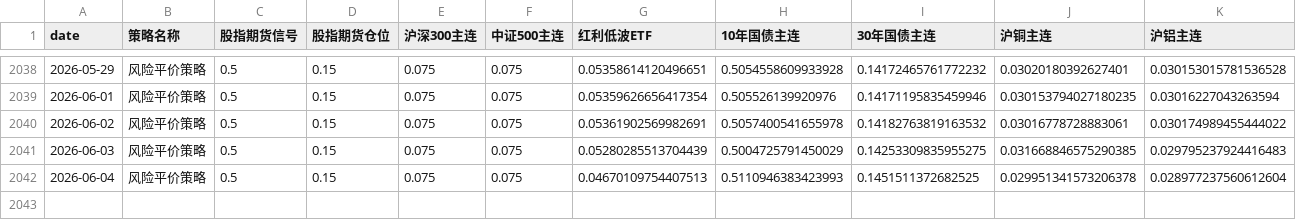
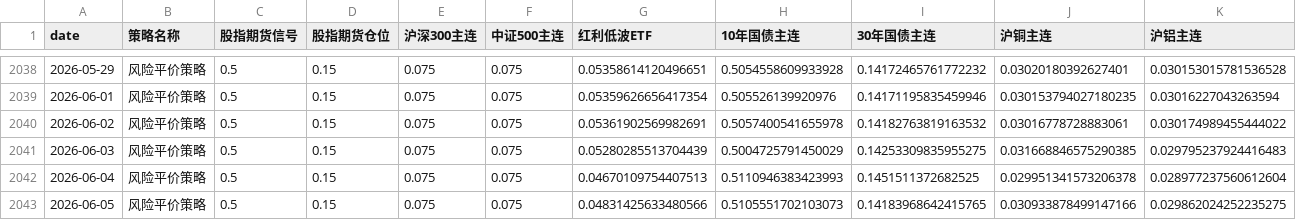
Before and after one commit to sufegod/huatai-risk-parity-replication, a CSV file: 策略复现与回测/回测指标/仓位明细/策略日度仓位明细_v0.19.csv, drawn as a sheet; only a part is shown, gaps mark what is left out; rows hold the shown columns only; the diff names each change by its address in the sheet, - before the commit and + after, or states it on an @@ line.

```diff
--- a/策略复现与回测/回测指标/仓位明细/策略日度仓位明细_v0.19.csv
+++ b/策略复现与回测/回测指标/仓位明细/策略日度仓位明细_v0.19.csv
+row 2043: 2026-06-05 | 风险平价策略 | 0.5 | 0.15 | 0.075 | 0.075 | 0.04831425633480566 | 0.5105551702103073 | 0.14183968642415765 | 0.030933878499147166 | 0.029862024252235275
```
Also changed, not shown: 数据/日度收益数据更新/增量缓存/红利低波ETF行情.csv, 数据/日度收益数据更新/日涨跌幅_填充.csv, 15 other files.
